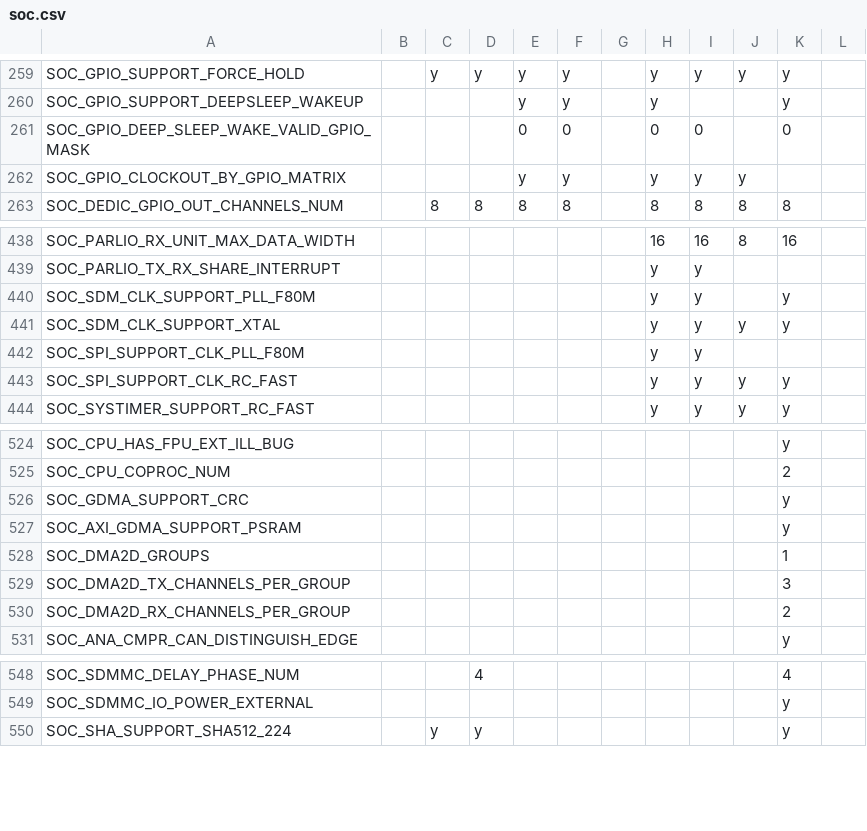
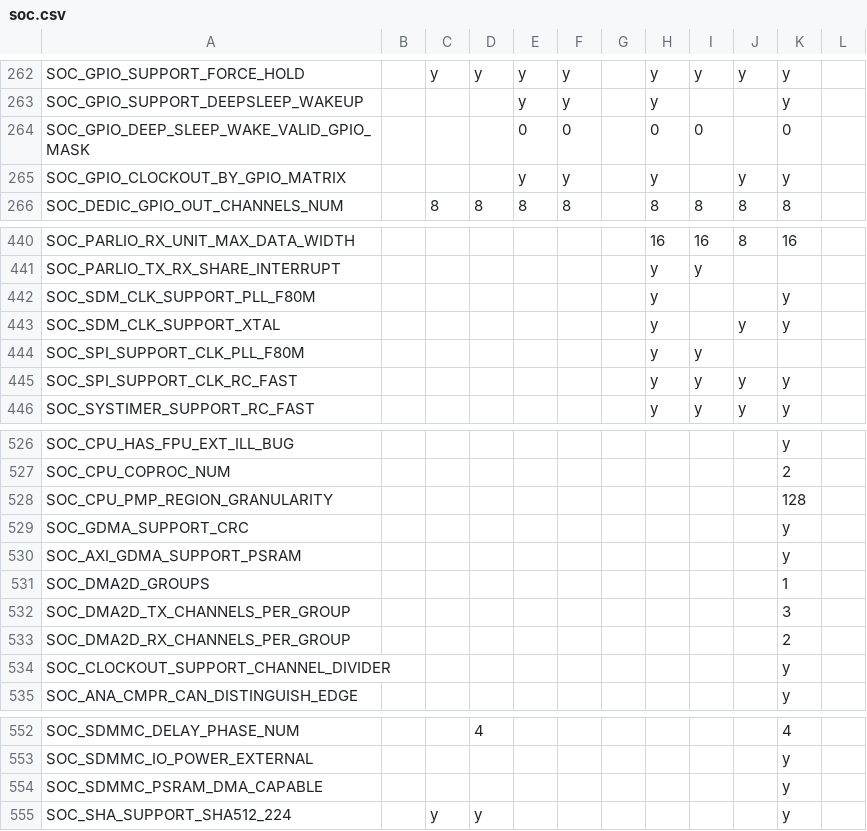
Before and after one commit to tanakamasayuki/ESP-IDF-SoC-Check, a CSV file: soc.csv, drawn as a sheet; only a part is shown, gaps mark what is left out; the diff covers the shown part only.

```diff
--- a/soc.csv
+++ b/soc.csv
@@ -261,3 +264,3 @@ SOC_GPIO_SUPPORT_DEEPSLEEP_WAKEUP				y	y		y			y
 SOC_GPIO_DEEP_SLEEP_WAKE_VALID_GPIO_MASK				0	0		0	0		0		
-SOC_GPIO_CLOCKOUT_BY_GPIO_MATRIX				y	y		y	y	y			
+SOC_GPIO_CLOCKOUT_BY_GPIO_MATRIX				y	y		y		y	y		
 SOC_DEDIC_GPIO_OUT_CHANNELS_NUM		8	8	8	8		8	8	8	8		
@@ -439,4 +441,4 @@ SOC_PARLIO_RX_UNIT_MAX_DATA_WIDTH							16	16	8	16
 SOC_PARLIO_TX_RX_SHARE_INTERRUPT							y	y				
-SOC_SDM_CLK_SUPPORT_PLL_F80M							y	y		y		
-SOC_SDM_CLK_SUPPORT_XTAL							y	y	y	y		
+SOC_SDM_CLK_SUPPORT_PLL_F80M							y			y		
+SOC_SDM_CLK_SUPPORT_XTAL							y		y	y		
 SOC_SPI_SUPPORT_CLK_PLL_F80M							y	y				
@@ -525,2 +527,3 @@ SOC_CPU_HAS_FPU_EXT_ILL_BUG										y
 SOC_CPU_COPROC_NUM										2		
+SOC_CPU_PMP_REGION_GRANULARITY										128		
 SOC_GDMA_SUPPORT_CRC										y		
@@ -530,2 +533,3 @@ SOC_DMA2D_TX_CHANNELS_PER_GROUP										3
 SOC_DMA2D_RX_CHANNELS_PER_GROUP										2		
+SOC_CLOCKOUT_SUPPORT_CHANNEL_DIVIDER										y		
 SOC_ANA_CMPR_CAN_DISTINGUISH_EDGE										y		
@@ -549,2 +553,3 @@ SOC_SDMMC_DELAY_PHASE_NUM			4							4
 SOC_SDMMC_IO_POWER_EXTERNAL										y		
+SOC_SDMMC_PSRAM_DMA_CAPABLE										y		
 SOC_SHA_SUPPORT_SHA512_224		y	y							y		
```
Also changed, not shown: 6 added rows, 2 removed rows and 6 edited cells elsewhere in this file, 1 other file.
